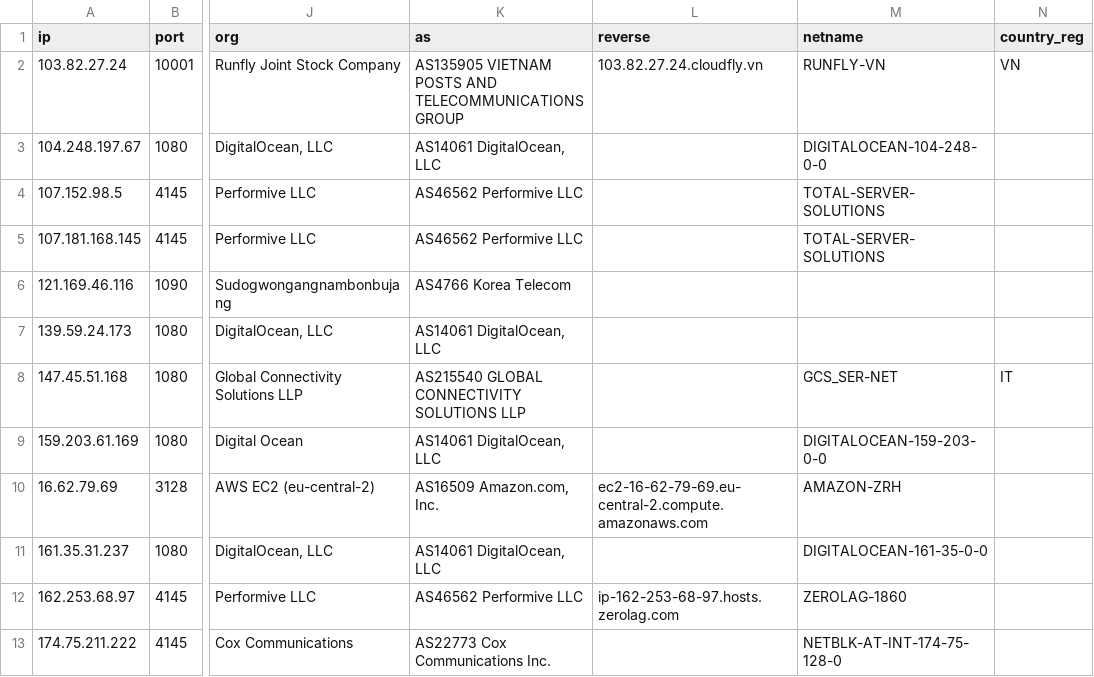
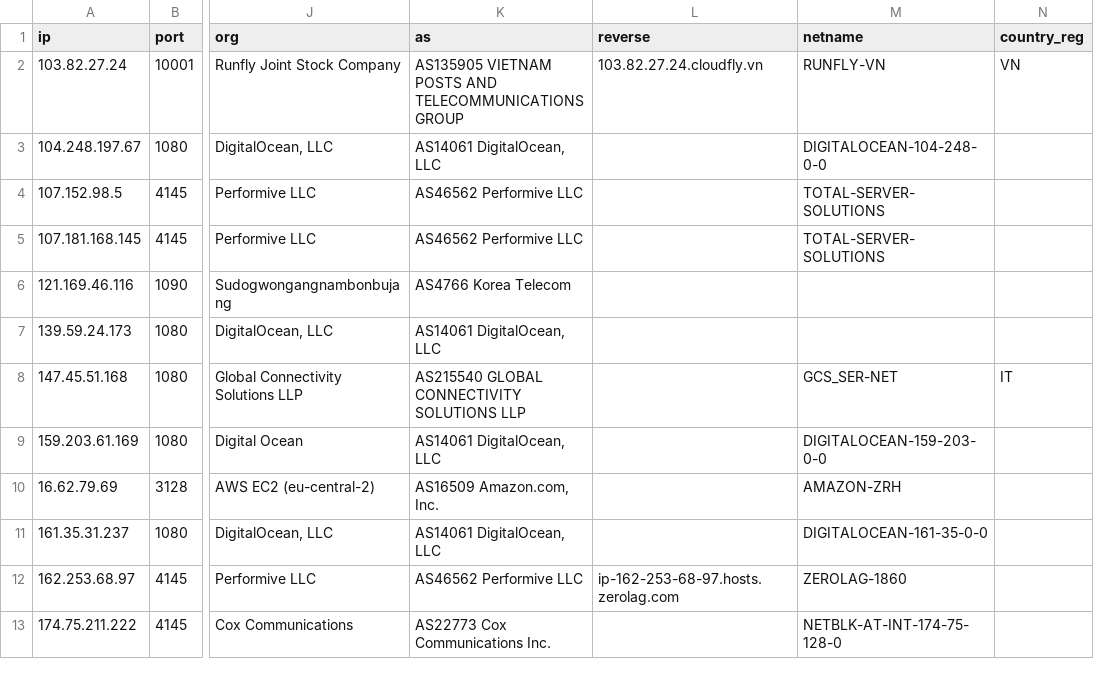
Before and after one commit to lamdaz/survey-ip-scraper, a CSV file: data/latest_results.csv, drawn as a sheet; only a part is shown, gaps mark what is left out; the diff names each change by its address in the sheet, - before the commit and + after, or states it on an @@ line.

```diff
--- a/data/latest_results.csv
+++ b/data/latest_results.csv
-L10 (reverse): ec2-16-62-79-69.eu-central-2.compute.amazonaws.com
+L10 (reverse): (empty)
```
Also changed, not shown: 2 other files.
